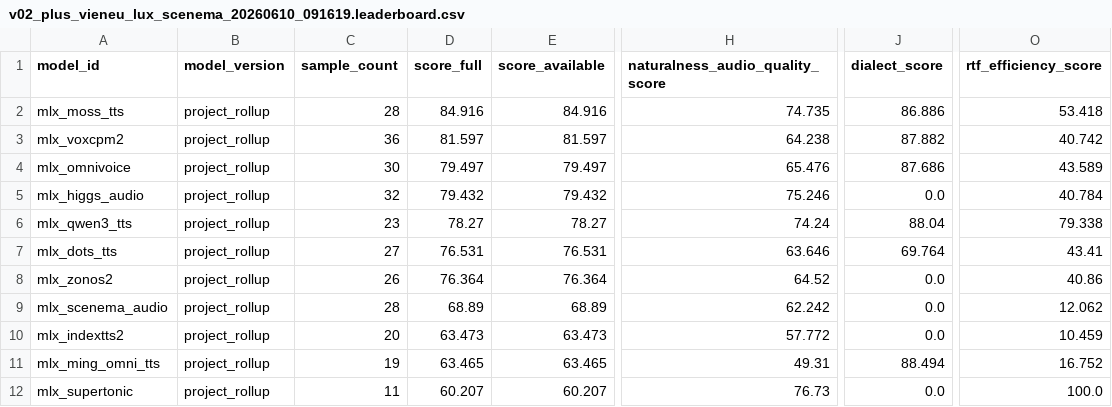
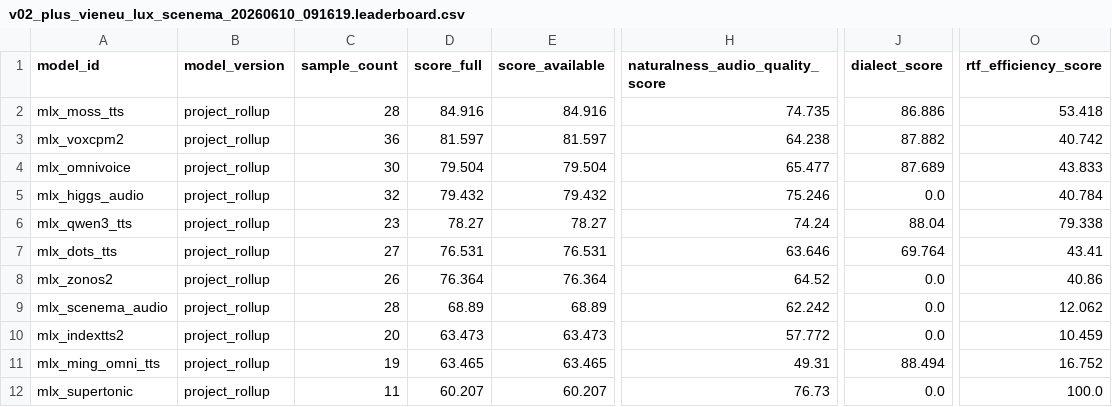
Before and after one commit to vanch007/mlx-tts-benchmarks, a CSV file: reports/v02_plus_vieneu_lux_scenema_20260610_091619.leaderboard.csv, drawn as a sheet; only a part is shown, gaps mark what is left out; the diff names each change by its address in the sheet, - before the commit and + after, or states it on an @@ line.

```diff
--- a/reports/v02_plus_vieneu_lux_scenema_20260610_091619.leaderboard.csv
+++ b/reports/v02_plus_vieneu_lux_scenema_20260610_091619.leaderboard.csv
-D4 (score_full): 79.497
+D4 (score_full): 79.504
-E4 (score_available): 79.497
+E4 (score_available): 79.504
-H4 (naturalness_audio_quality_score): 65.476
+H4 (naturalness_audio_quality_score): 65.477
-J4 (dialect_score): 87.686
+J4 (dialect_score): 87.689
-O4 (rtf_efficiency_score): 43.589
+O4 (rtf_efficiency_score): 43.833
```
Also changed, not shown: reports/v02_plus_vieneu_lux_scenema_20260610_091619_audio_anomalies.csv, reports/v02_plus_vieneu_lux_scenema_20260610_091619_audio_postprocess_denoise_noise_floor_20260610.csv, 17 other files.
